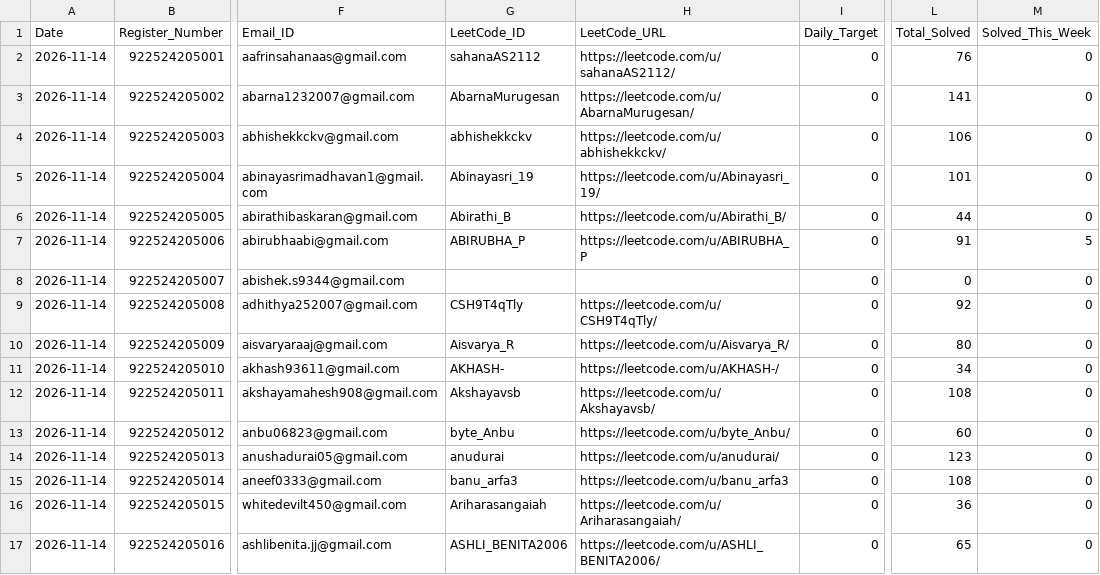
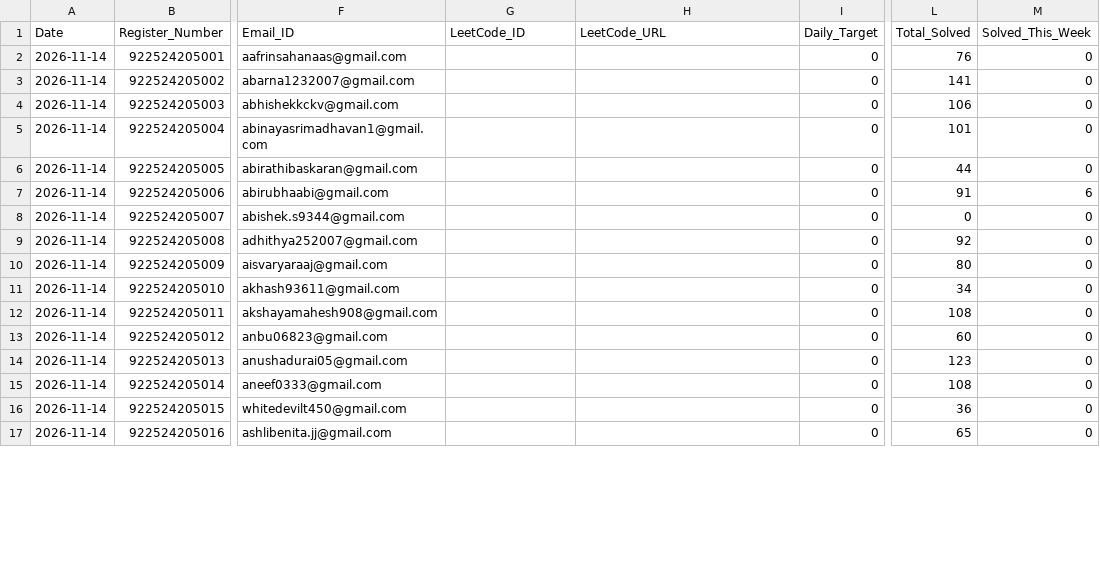
Before and after one commit to TK4743/taskmanager, a CSV file: leetcode/2026-11-14/Section_III_IT_A.csv, drawn as a sheet; only a part is shown, gaps mark what is left out; the diff covers the shown part only; the diff names each change by its address in the sheet, - before the commit and + after, or states it on an @@ line.

```diff
--- a/leetcode/2026-11-14/Section_III_IT_A.csv
+++ b/leetcode/2026-11-14/Section_III_IT_A.csv
-G2 (LeetCode_ID): sahanaAS2112
+G2 (LeetCode_ID): (empty)
-H2 (LeetCode_URL): https://leetcode.com/u/sahanaAS2112/
+H2 (LeetCode_URL): (empty)
-G3 (LeetCode_ID): AbarnaMurugesan
+G3 (LeetCode_ID): (empty)
-H3 (LeetCode_URL): https://leetcode.com/u/AbarnaMurugesan/
+H3 (LeetCode_URL): (empty)
-G4 (LeetCode_ID): abhishekkckv
+G4 (LeetCode_ID): (empty)
-H4 (LeetCode_URL): https://leetcode.com/u/abhishekkckv/
+H4 (LeetCode_URL): (empty)
-G5 (LeetCode_ID): Abinayasri_19
+G5 (LeetCode_ID): (empty)
-H5 (LeetCode_URL): https://leetcode.com/u/Abinayasri_19/
+H5 (LeetCode_URL): (empty)
-G6 (LeetCode_ID): Abirathi_B
+G6 (LeetCode_ID): (empty)
-H6 (LeetCode_URL): https://leetcode.com/u/Abirathi_B/
+H6 (LeetCode_URL): (empty)
-G7 (LeetCode_ID): ABIRUBHA_P
+G7 (LeetCode_ID): (empty)
-H7 (LeetCode_URL): https://leetcode.com/u/ABIRUBHA_P
+H7 (LeetCode_URL): (empty)
-M7 (Solved_This_Week): 5
+M7 (Solved_This_Week): 6
-G9 (LeetCode_ID): CSH9T4qTly
+G9 (LeetCode_ID): (empty)
-H9 (LeetCode_URL): https://leetcode.com/u/CSH9T4qTly/
+H9 (LeetCode_URL): (empty)
-G10 (LeetCode_ID): Aisvarya_R
+G10 (LeetCode_ID): (empty)
-H10 (LeetCode_URL): https://leetcode.com/u/Aisvarya_R/
+H10 (LeetCode_URL): (empty)
-G11 (LeetCode_ID): AKHASH-
+G11 (LeetCode_ID): (empty)
-H11 (LeetCode_URL): https://leetcode.com/u/AKHASH-/
+H11 (LeetCode_URL): (empty)
-G12 (LeetCode_ID): Akshayavsb
+G12 (LeetCode_ID): (empty)
-H12 (LeetCode_URL): https://leetcode.com/u/Akshayavsb/
+H12 (LeetCode_URL): (empty)
-G13 (LeetCode_ID): byte_Anbu
+G13 (LeetCode_ID): (empty)
-H13 (LeetCode_URL): https://leetcode.com/u/byte_Anbu/
+H13 (LeetCode_URL): (empty)
-G14 (LeetCode_ID): anudurai
+G14 (LeetCode_ID): (empty)
-H14 (LeetCode_URL): https://leetcode.com/u/anudurai/
+H14 (LeetCode_URL): (empty)
-G15 (LeetCode_ID): banu_arfa3
+G15 (LeetCode_ID): (empty)
-H15 (LeetCode_URL): https://leetcode.com/u/banu_arfa3
+H15 (LeetCode_URL): (empty)
-G16 (LeetCode_ID): Ariharasangaiah
+G16 (LeetCode_ID): (empty)
-H16 (LeetCode_URL): https://leetcode.com/u/Ariharasangaiah/
+H16 (LeetCode_URL): (empty)
-G17 (LeetCode_ID): ASHLI_BENITA2006
+G17 (LeetCode_ID): (empty)
-H17 (LeetCode_URL): https://leetcode.com/u/ASHLI_BENITA2006/
+H17 (LeetCode_URL): (empty)
```
Also changed, not shown: 90 edited cells elsewhere in this file, leetcode/2026-11-14/Section_III_IT_B.csv, leetcode/2026-11-14/Section_III_IT_C.csv, 8 other files.
